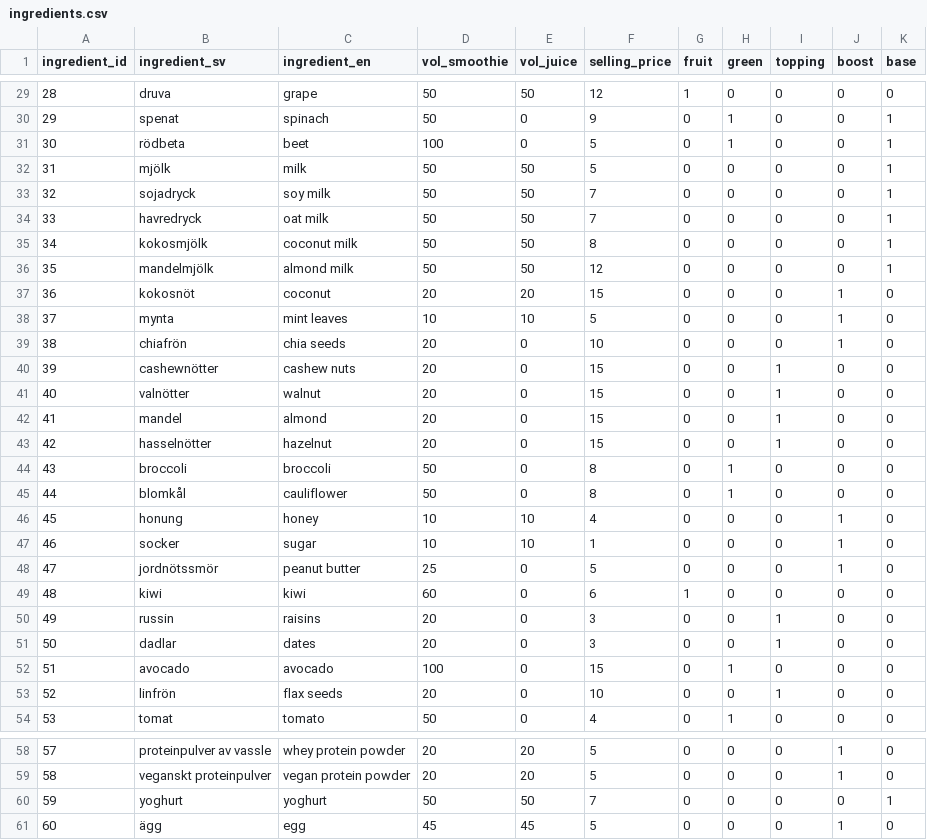
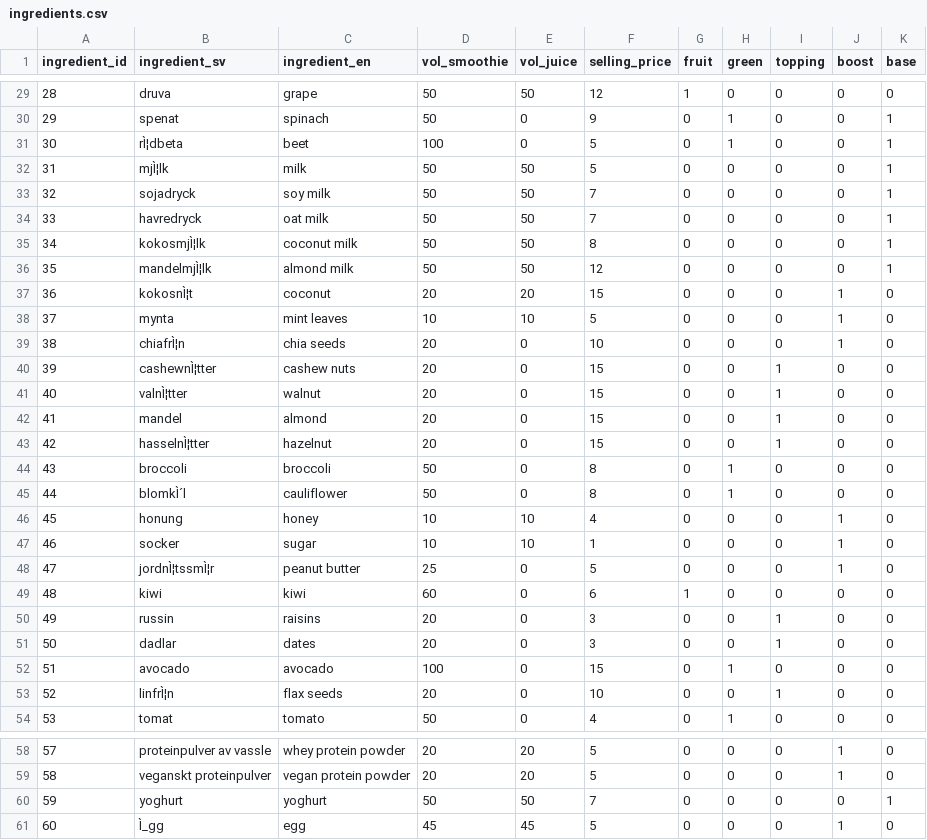
Before and after one commit to heytek-96/Heaps-Dont-Lie, a CSV file: data/ingredients.csv, drawn as a sheet; only a part is shown, gaps mark what is left out; the diff covers the shown part only; the diff names each change by its address in the sheet, - before the commit and + after, or states it on an @@ line.

```diff
--- a/data/ingredients.csv
+++ b/data/ingredients.csv
-B31 (ingredient_sv): rödbeta
+B31 (ingredient_sv): rÌ¦dbeta
-B32 (ingredient_sv): mjölk
+B32 (ingredient_sv): mjÌ¦lk
-B35 (ingredient_sv): kokosmjölk
+B35 (ingredient_sv): kokosmjÌ¦lk
-B36 (ingredient_sv): mandelmjölk
+B36 (ingredient_sv): mandelmjÌ¦lk
-B37 (ingredient_sv): kokosnöt
+B37 (ingredient_sv): kokosnÌ¦t
-B39 (ingredient_sv): chiafrön
+B39 (ingredient_sv): chiafrÌ¦n
-B40 (ingredient_sv): cashewnötter
+B40 (ingredient_sv): cashewnÌ¦tter
-B41 (ingredient_sv): valnötter
+B41 (ingredient_sv): valnÌ¦tter
-B43 (ingredient_sv): hasselnötter
+B43 (ingredient_sv): hasselnÌ¦tter
-B45 (ingredient_sv): blomkål
+B45 (ingredient_sv): blomkÌ´l
-B48 (ingredient_sv): jordnötssmör
+B48 (ingredient_sv): jordnÌ¦tssmÌ¦r
-B53 (ingredient_sv): linfrön
+B53 (ingredient_sv): linfrÌ¦n
-B61 (ingredient_sv): ägg
+B61 (ingredient_sv): Ì_gg
```
Also changed, not shown: 5 edited cells elsewhere in this file.
